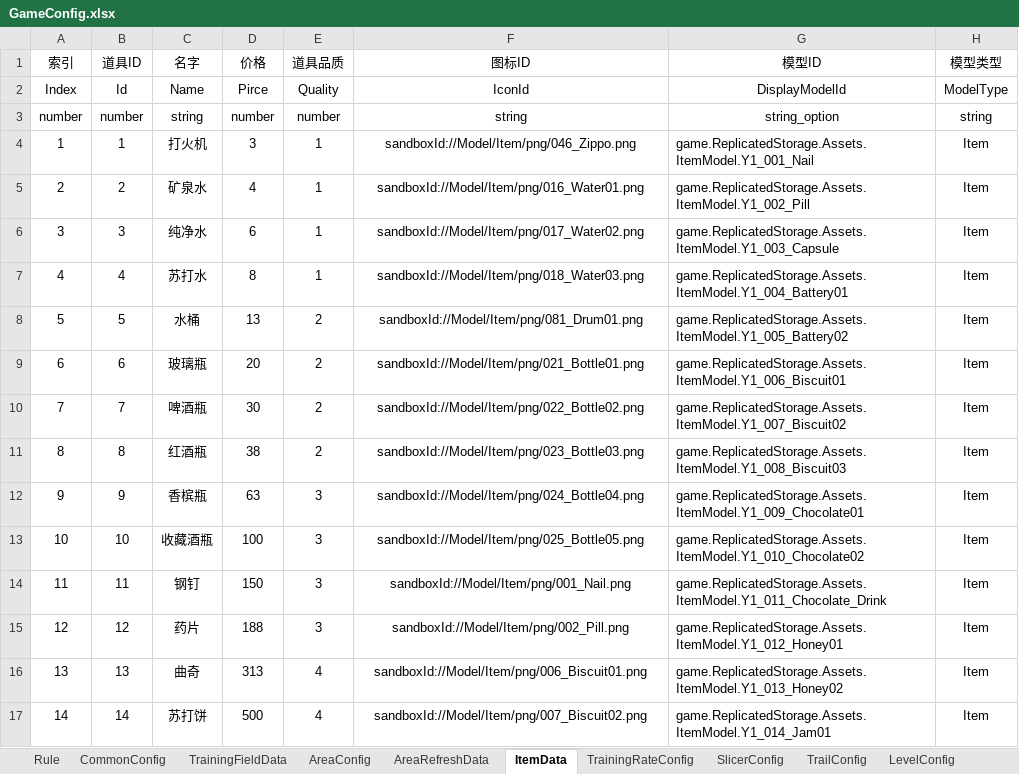
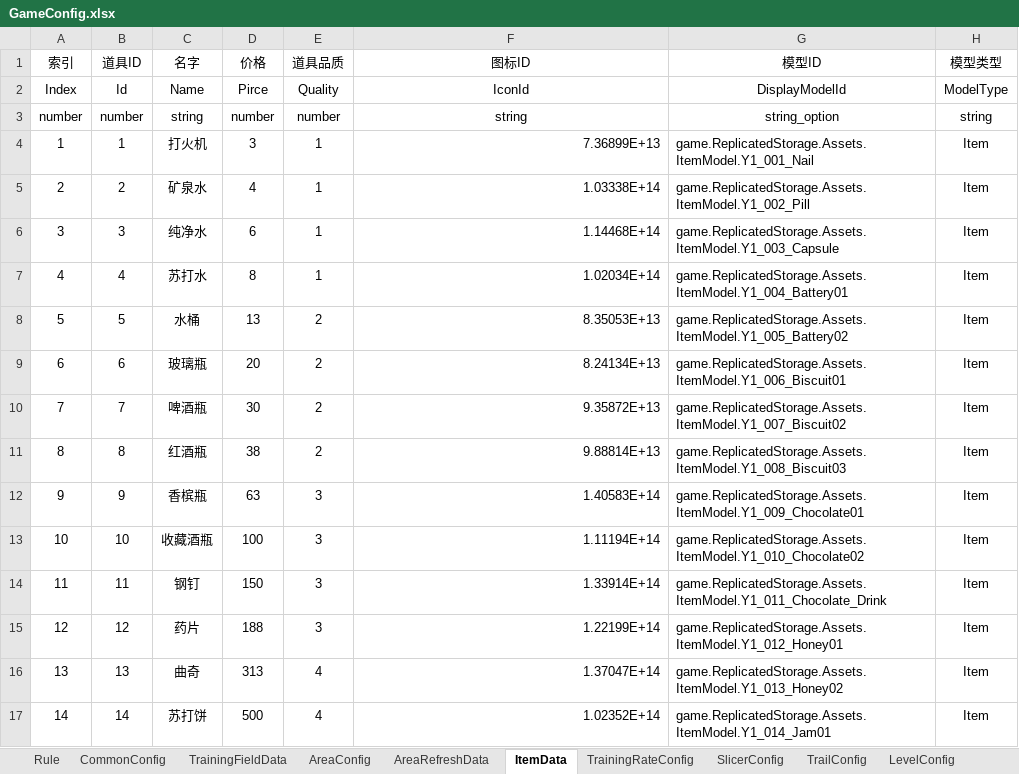
Before and after one commit to Lanransh/Roblox_Y1, an Excel workbook: 配置文档/GameConfig.xlsx, sheet ItemData, drawn as a sheet; only a part is shown; values as stored, in another font and other column widths than the file's, no borders; the diff covers the shown part only; the diff names each change by its address in the sheet, - before the commit and + after, or states it on an @@ line.

Commit message:
feat: 接入道具图鉴、永久训练加成和未解锁剪影
回基地成功入库后按 ItemData.Id 永久激活图鉴，普通和幸运版本合并计数，重复入库不增加种类，满包未入库不激活。

每收集 10 种道具增加 25% 训练收益，倍率作用于走路和击打基础收益，并保留重生、追赶及经验封顶规则。

接入 CollectionUI 主界面入口、完整状态同步、关闭交互和英文动态文案；未解锁使用对应 IconId 图片的黑色剪影，解锁恢复原色，移除问号占位图。

纳入图鉴生成展示类及共享基类、当前道具图片 ID 配置、配套配置表格和资源映射；临时停用缺失 RebirthUI 模板的客户端入口，服务端重生逻辑保持不变。

验证：Rojo 构建、配置及接入链路静态检查、git diff --check 通过。未执行自动化运行测试，未找到独立 Luau 编译器；图片权限、运行表现及云端翻译仍待验收。

```diff
--- a/配置文档/GameConfig.xlsx (sheet ItemData)
+++ b/配置文档/GameConfig.xlsx (sheet ItemData)
-F4 (图标ID): sandboxId://Model/Item/png/046_Zippo.png
+F4 (图标ID): 7.36899E+13
-F4:F17 alignment: center
+F4:F17 alignment: right
-F5 (图标ID): sandboxId://Model/Item/png/016_Water01.png
+F5 (图标ID): 1.03338E+14
-F6 (图标ID): sandboxId://Model/Item/png/017_Water02.png
+F6 (图标ID): 1.14468E+14
-F7 (图标ID): sandboxId://Model/Item/png/018_Water03.png
+F7 (图标ID): 1.02034E+14
-F8 (图标ID): sandboxId://Model/Item/png/081_Drum01.png
+F8 (图标ID): 8.35053E+13
-F9 (图标ID): sandboxId://Model/Item/png/021_Bottle01.png
+F9 (图标ID): 8.24134E+13
-F10 (图标ID): sandboxId://Model/Item/png/022_Bottle02.png
+F10 (图标ID): 9.35872E+13
-F11 (图标ID): sandboxId://Model/Item/png/023_Bottle03.png
+F11 (图标ID): 9.88814E+13
-F12 (图标ID): sandboxId://Model/Item/png/024_Bottle04.png
+F12 (图标ID): 1.40583E+14
-F13 (图标ID): sandboxId://Model/Item/png/025_Bottle05.png
+F13 (图标ID): 1.11194E+14
-F14 (图标ID): sandboxId://Model/Item/png/001_Nail.png
+F14 (图标ID): 1.33914E+14
-F15 (图标ID): sandboxId://Model/Item/png/002_Pill.png
+F15 (图标ID): 1.22199E+14
-F16 (图标ID): sandboxId://Model/Item/png/006_Biscuit01.png
+F16 (图标ID): 1.37047E+14
-F17 (图标ID): sandboxId://Model/Item/png/007_Biscuit02.png
+F17 (图标ID): 1.02352E+14
```
Also changed, not shown: 8 removed rows, 134 edited cells and cell formats elsewhere in this sheet, 16 other files.
